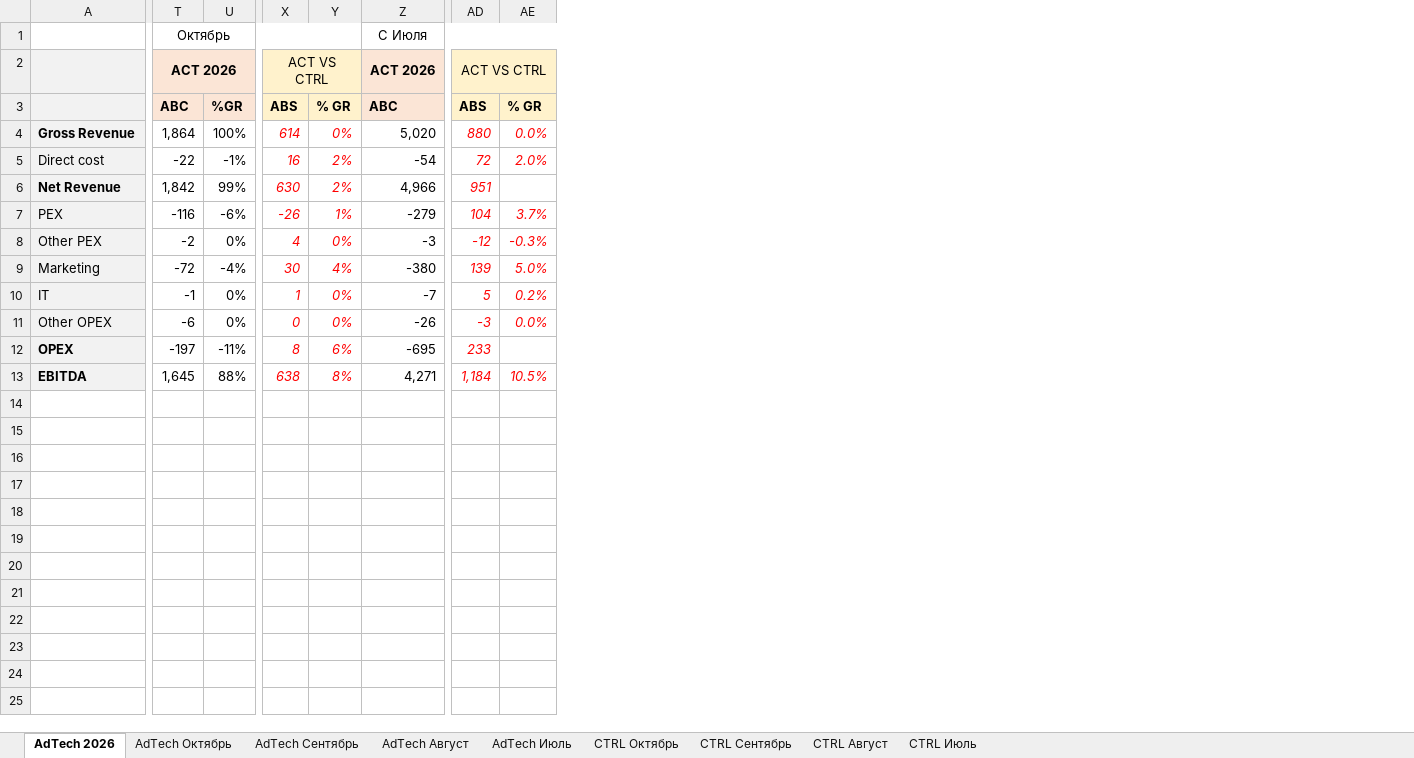
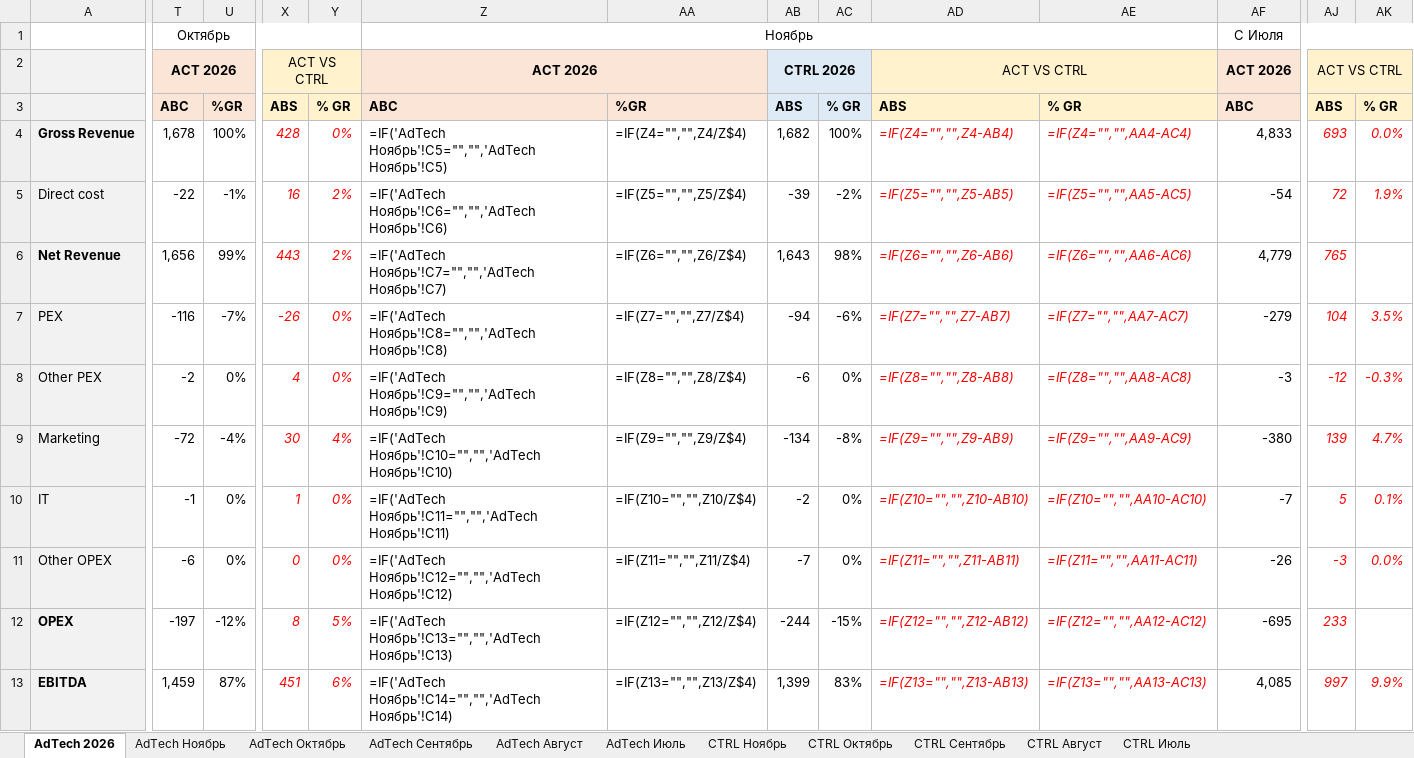
Before and after one commit to DenisMagnit/1, an Excel workbook: CTRL_vs_ACT_AdTech_2026_1120.xlsx, sheet AdTech 2026, drawn as a sheet; only a part is shown, gaps mark what is left out; values as stored, in another font and other column widths than the file's, no borders; formulas without a stored value are shown as written; conditional formats not drawn; addresses are those after the commit; the diff names each change by its address in the sheet, - before the commit and + after, or states it on an @@ line.

```diff
--- a/CTRL_vs_ACT_AdTech_2026_1120.xlsx (sheet AdTech 2026)
+++ b/CTRL_vs_ACT_AdTech_2026_1120.xlsx (sheet AdTech 2026)
+sheet tab: AdTech Ноябрь
+sheet tab: CTRL Ноябрь
+column Z, rows 1-13: Ноябрь | ACT 2026 | ABC | =IF('AdTech Ноябрь'!C5="","",'AdTech Ноябрь'!C5) | =IF('AdTech Ноябрь'!C6="","",'AdTech Ноябрь'!C6) | =IF('AdTech Ноябрь'!C7="","",'AdTech Ноябрь'!C7) | =IF('AdTech Ноябрь'!C8="","",'AdTech Ноябрь'!C8) | =IF('AdTech Ноябрь'!C9="","",'AdTech Ноябрь'!C9) | =IF('AdTech Ноябрь'!C10="","",'AdTech Ноябрь'!C10) | =IF('AdTech Ноябрь'!C11="","",'AdTech Ноябрь'!C11) | =IF('AdTech Ноябрь'!C12="","",'AdTech Ноябрь'!C12) | =IF('AdTech Ноябрь'!C13="","",'AdTech Ноябрь'!C13) | =IF('AdTech Ноябрь'!C14="","",'AdTech Ноябрь'!C14)
+column AA, rows 3-13: %GR | =IF(Z4="","",Z4/Z$4) | =IF(Z5="","",Z5/Z$4) | =IF(Z6="","",Z6/Z$4) | =IF(Z7="","",Z7/Z$4) | =IF(Z8="","",Z8/Z$4) | =IF(Z9="","",Z9/Z$4) | =IF(Z10="","",Z10/Z$4) | =IF(Z11="","",Z11/Z$4) | =IF(Z12="","",Z12/Z$4) | =IF(Z13="","",Z13/Z$4)
+column AB, rows 2-13: CTRL 2026 | ABS | 1,682 | -39 | 1,643 | -94 | -6 | -134 | -2 | -7 | -244 | 1,399
+column AC, rows 3-13: % GR | 100% | -2% | 98% | -6% | 0% | -8% | 0% | 0% | -15% | 83%
+column AD, rows 2-13: ACT VS CTRL | ABS | =IF(Z4="","",Z4-AB4) | =IF(Z5="","",Z5-AB5) | =IF(Z6="","",Z6-AB6) | =IF(Z7="","",Z7-AB7) | =IF(Z8="","",Z8-AB8) | =IF(Z9="","",Z9-AB9) | =IF(Z10="","",Z10-AB10) | =IF(Z11="","",Z11-AB11) | =IF(Z12="","",Z12-AB12) | =IF(Z13="","",Z13-AB13)
+column AE, rows 3-13: % GR | =IF(Z4="","",AA4-AC4) | =IF(Z5="","",AA5-AC5) | =IF(Z6="","",AA6-AC6) | =IF(Z7="","",AA7-AC7) | =IF(Z8="","",AA8-AC8) | =IF(Z9="","",AA9-AC9) | =IF(Z10="","",AA10-AC10) | =IF(Z11="","",AA11-AC11) | =IF(Z12="","",AA12-AC12) | =IF(Z13="","",AA13-AC13)
-T4: 1,864
+T4: 1,678
-X4: 614
+X4: 428
-AF4: 5,020
+AF4: 4,833
-AJ4: 880
+AJ4: 693
-AK5: 2.0%
+AK5: 1.9%
-T6: 1,842
+T6: 1,656
-X6: 630
+X6: 443
-AF6: 4,966
+AF6: 4,779
-AJ6: 951
+AJ6: 765
-U7: -6%
+U7: -7%
-Y7: 1%
+Y7: 0%
-AK7: 3.7%
+AK7: 3.5%
-AK9: 5.0%
+AK9: 4.7%
-AK10: 0.2%
+AK10: 0.1%
-U12: -11%
+U12: -12%
-Y12: 6%
+Y12: 5%
-T13: 1,645
+T13: 1,459
-U13: 88%
+U13: 87%
-X13: 638
+X13: 451
-Y13: 8%
+Y13: 6%
-AF13: 4,271
+AF13: 4,085
-AJ13: 1,184
+AJ13: 997
-AK13: 10.5%
+AK13: 9.9%
```
Also changed, not shown: sheet CTRL Октябрь, sheet AdTech Октябрь, formulas that keep their value.
